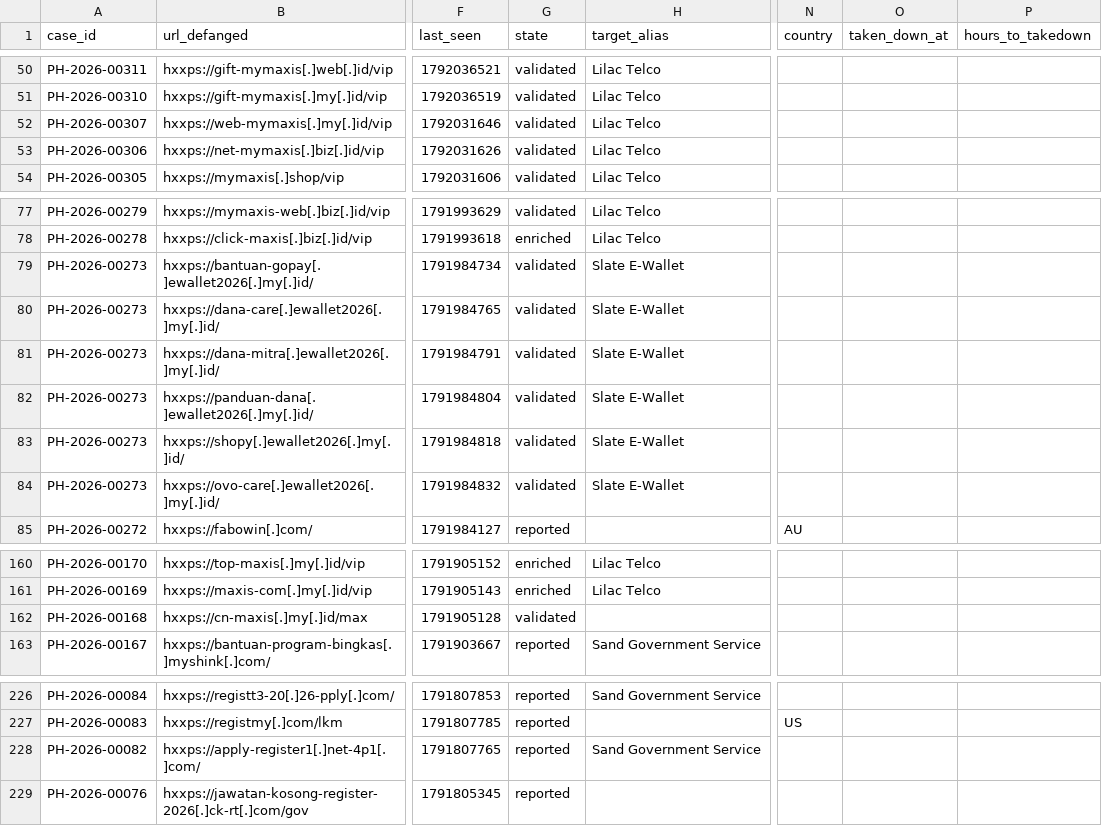
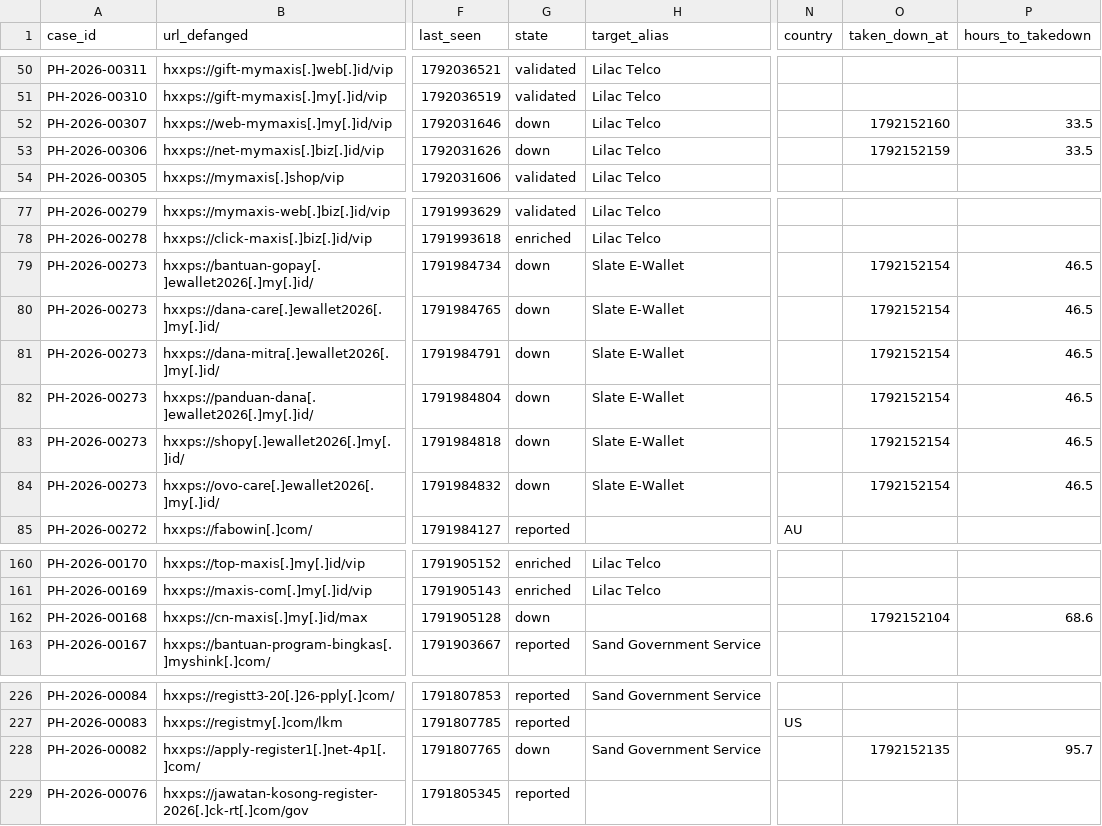
Before and after one commit to rectifyq/phishhunt-feed, a CSV file: feeds/latest.csv, drawn as a sheet; only a part is shown, gaps mark what is left out; the diff names each change by its address in the sheet, - before the commit and + after, or states it on an @@ line.

```diff
--- a/feeds/latest.csv
+++ b/feeds/latest.csv
-G52:G53 (state): validated
+G52:G53 (state): down
-O52 (taken_down_at): (empty)
+O52 (taken_down_at): 1792152160
-P52:P53 (hours_to_takedown): (empty)
+P52:P53 (hours_to_takedown): 33.5
-O53 (taken_down_at): (empty)
+O53 (taken_down_at): 1792152159
-G79:G84 (state): validated
+G79:G84 (state): down
-O79:O84 (taken_down_at): (empty)
+O79:O84 (taken_down_at): 1792152154
-P79:P84 (hours_to_takedown): (empty)
+P79:P84 (hours_to_takedown): 46.5
-G162 (state): validated
+G162 (state): down
-O162 (taken_down_at): (empty)
+O162 (taken_down_at): 1792152104
-P162 (hours_to_takedown): (empty)
+P162 (hours_to_takedown): 68.6
-G228 (state): reported
+G228 (state): down
-O228 (taken_down_at): (empty)
+O228 (taken_down_at): 1792152135
-P228 (hours_to_takedown): (empty)
+P228 (hours_to_takedown): 95.7
```
Also changed, not shown: 1 other file.
